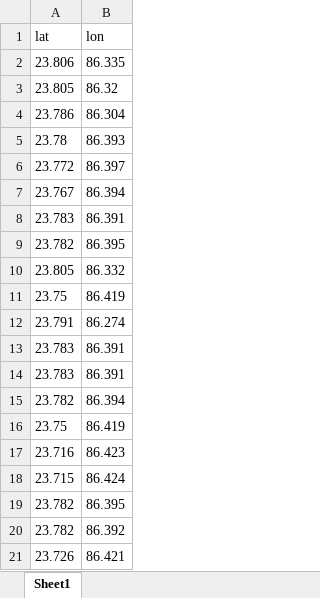
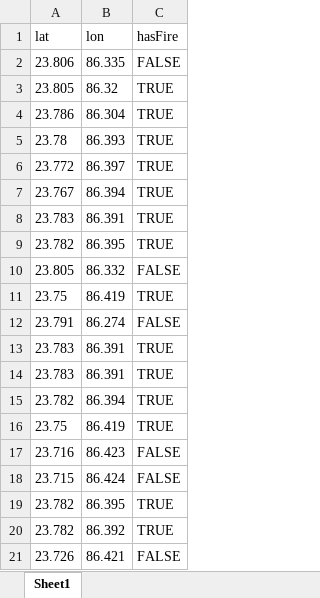
Before and after one commit to akankshaSha/Coal-Seam-Fire-Detection, an Excel workbook: 2019-12-19/validation.xlsx, sheet Sheet1, drawn as a sheet; values as stored, in another font and other column widths than the file's, no borders; the diff names each change by its address in the sheet, - before the commit and + after, or states it on an @@ line.

```diff
--- a/2019-12-19/validation.xlsx (sheet Sheet1)
+++ b/2019-12-19/validation.xlsx (sheet Sheet1)
+column C (hasFire), rows 2-21: FALSE | TRUE | TRUE | TRUE | TRUE | TRUE | TRUE | TRUE | FALSE | TRUE | FALSE | TRUE | TRUE | TRUE | TRUE | FALSE | FALSE | TRUE | TRUE | FALSE
```
Also changed, not shown: 11 other files.
